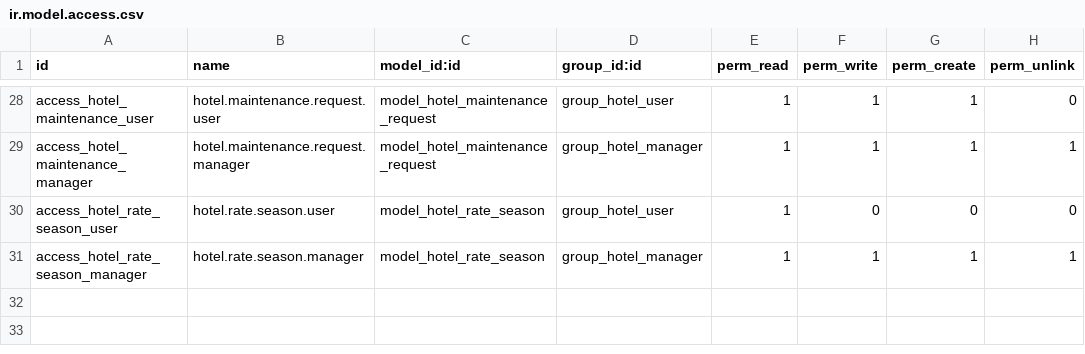
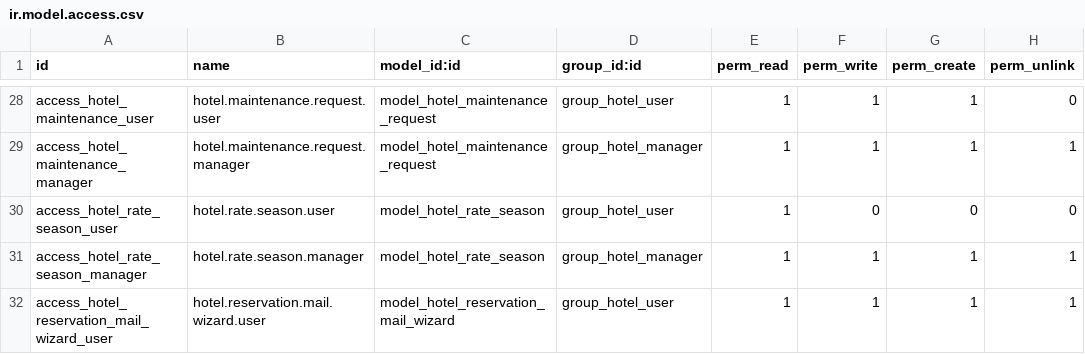
Before and after one commit to Smartodoo/odoo-project4, a CSV file: myaddons/hotel_management/security/ir.model.access.csv, drawn as a sheet; only a part is shown, gaps mark what is left out; the diff names each change by its address in the sheet, - before the commit and + after, or states it on an @@ line.

```diff
--- a/myaddons/hotel_management/security/ir.model.access.csv
+++ b/myaddons/hotel_management/security/ir.model.access.csv
+row 32: access_hotel_reservation_mail_wizard_user | hotel.reservation.mail.wizard.user | model_hotel_reservation_mail_wizard | group_hotel_user | 1 | 1 | 1 | 1
```
Also changed, not shown: 30 other files.
